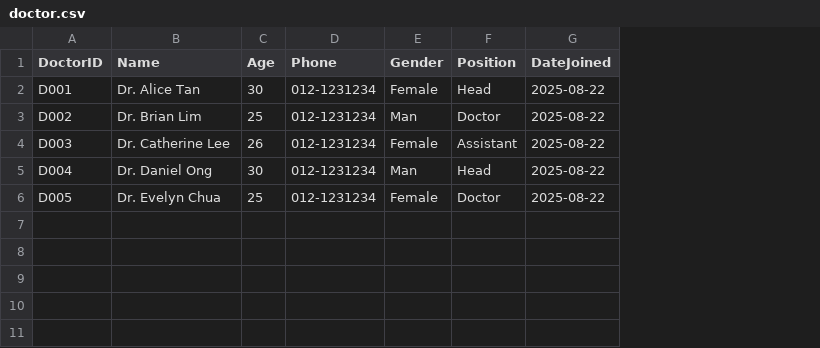
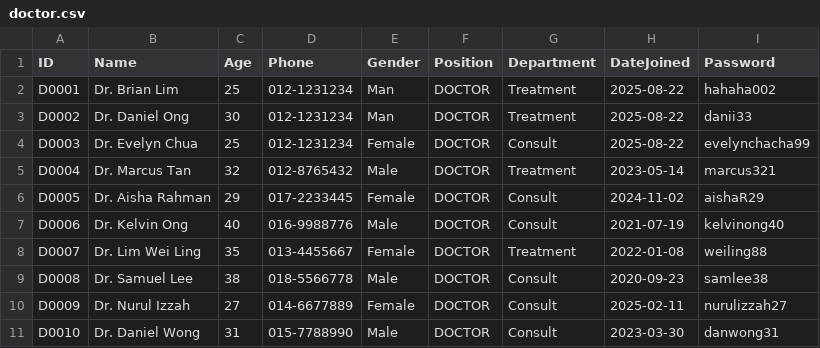
Before and after one commit to Calvenn/CustomADT, a CSV file: src/data/doctor.csv, drawn as a sheet; removed rows and columns are numbered as before the commit, all else as after; the diff names each change by its address in the sheet, - before the commit and + after, or states it on an @@ line.

Commit message:
== Changes == - Doctor - Staff - DoctorManager - Added StaffManager

```diff
--- a/src/data/doctor.csv
+++ b/src/data/doctor.csv
-column A (DoctorID), row 3: D002; rows 5-6: D004 | D005
+column A (ID), rows 2-4: D0001 | D0002 | D0003
+column G (Department), rows 2-4: Treatment | Treatment | Consult
+column I (Password), rows 2-4: hahaha002 | danii33 | evelynchacha99
-row 2: D001 | Dr. Alice Tan | 30 | 012-1231234 | Female | Head | 2025-08-22
-F2 (Position): Doctor
+F2 (Position): DOCTOR
-row 4: D003 | Dr. Catherine Lee | 26 | 012-1231234 | Female | Assistant | 2025-08-22
-F3 (Position): Head
+F3 (Position): DOCTOR
-F4 (Position): Doctor
+F4 (Position): DOCTOR
+row 5: D0004 | Dr. Marcus Tan | 32 | 012-8765432 | Male | DOCTOR | Treatment | 2023-05-14 | marcus321
+row 6: D0005 | Dr. Aisha Rahman | 29 | 017-2233445 | Female | DOCTOR | Consult | 2024-11-02 | aishaR29
+row 7: D0006 | Dr. Kelvin Ong | 40 | 016-9988776 | Male | DOCTOR | Consult | 2021-07-19 | kelvinong40
+row 8: D0007 | Dr. Lim Wei Ling | 35 | 013-4455667 | Female | DOCTOR | Treatment | 2022-01-08 | weiling88
+row 9: D0008 | Dr. Samuel Lee | 38 | 018-5566778 | Male | DOCTOR | Consult | 2020-09-23 | samlee38
+row 10: D0009 | Dr. Nurul Izzah | 27 | 014-6677889 | Female | DOCTOR | Consult | 2025-02-11 | nurulizzah27
+row 11: D0010 | Dr. Daniel Wong | 31 | 015-7788990 | Male | DOCTOR | Consult | 2023-03-30 | danwong31
```
Also changed, not shown: 24 other files.
